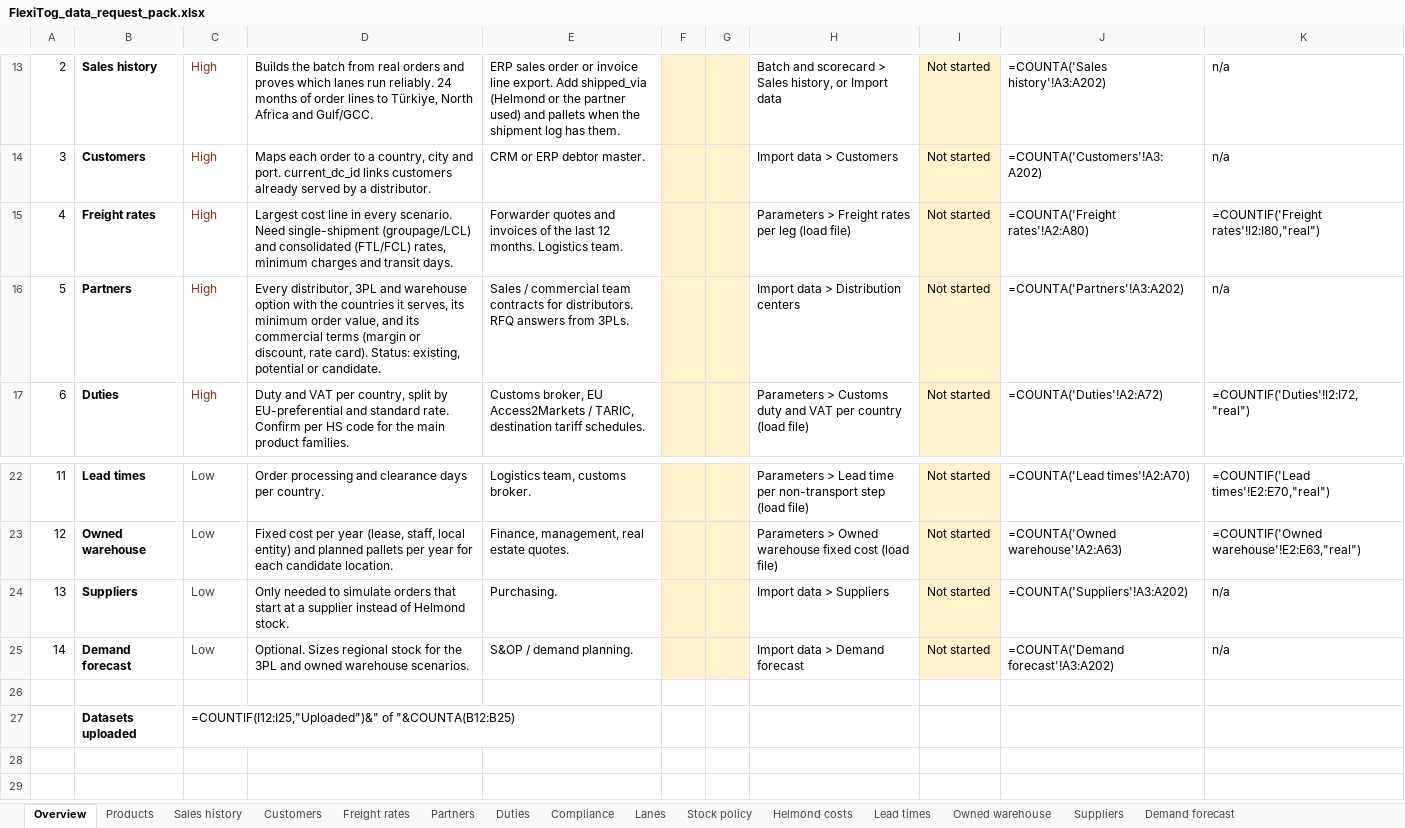
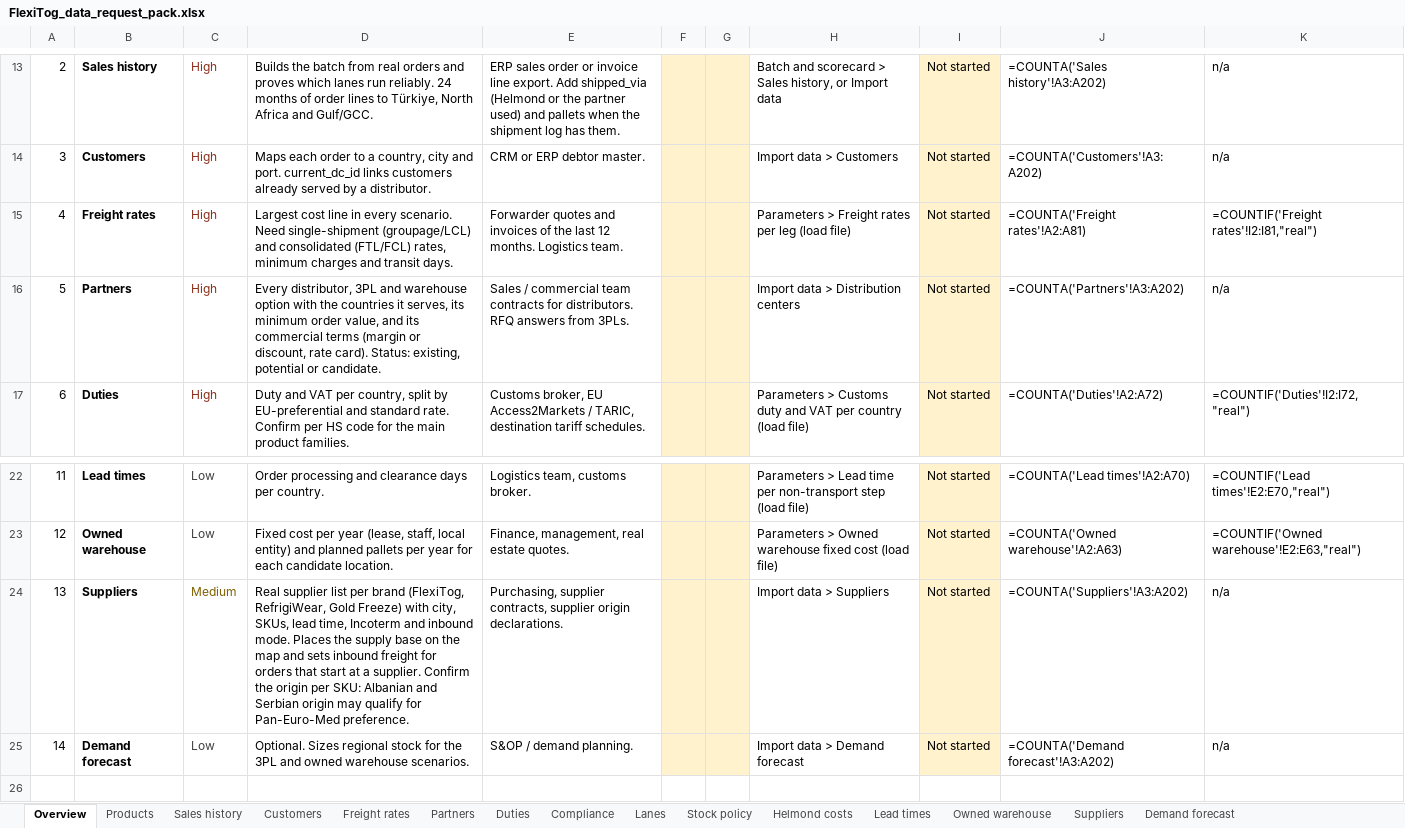
Before and after one commit to SamiElHasouni232235/Flexitog-, an Excel workbook: templates/FlexiTog_data_request_pack.xlsx, sheet Overview, drawn as a sheet; only a part is shown, gaps mark what is left out; the shorter side is filled out with more unchanged rows; values as stored, in another font and other column widths than the file's, no borders; formulas without a stored value are shown as written; the diff names each change by its address in the sheet, - before the commit and + after, or states it on an @@ line.

```diff
--- a/templates/FlexiTog_data_request_pack.xlsx (sheet Overview)
+++ b/templates/FlexiTog_data_request_pack.xlsx (sheet Overview)
-J15: =COUNTA('Freight rates'!A2:A80)
+J15: =COUNTA('Freight rates'!A2:A81)
-K15: =COUNTIF('Freight rates'!I2:I80,"real")
+K15: =COUNTIF('Freight rates'!I2:I81,"real")
-C24: Low
+C24: Medium
-C24 text colour: #404040
+C24 text colour: #7F6000
-D24: Only needed to simulate orders that start at a supplier instead of Helmond stock.
+D24: Real supplier list per brand (FlexiTog, RefrigiWear, Gold Freeze) with city, SKUs, lead time, Incoterm and inbound mode. Places the supply base on the map and sets inbound freight for orders that start at a supplier. Confirm the origin per SKU: Albanian and Serbian origin may qualify for Pan-Euro-Med preference.
-E24: Purchasing.
+E24: Purchasing, supplier contracts, supplier origin declarations.
```
Also changed, not shown: sheet Suppliers, sheet Freight rates, sheet Customers, sheet Partners, sheet Products, sheet Sales history, 21 other files.
